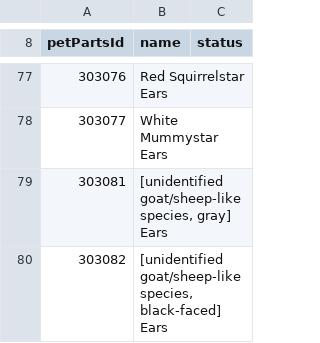
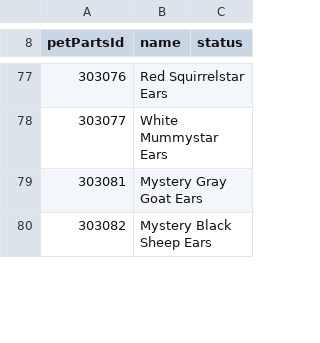
Before and after one commit to Kxos/Re-Union-X, a TSV file: server/pet_parts.tsv, drawn as a sheet; only a part is shown, gaps mark what is left out; the diff covers the shown part only.

```diff
--- a/server/pet_parts.tsv
+++ b/server/pet_parts.tsv
@@ -78,3 +78,3 @@ petPartsId	name	status
 303077	White Mummystar Ears
-303081	[unidentified goat/sheep-like species, gray] Ears
-303082	[unidentified goat/sheep-like species, black-faced] Ears
+303081	Mystery Gray Goat Ears
+303082	Mystery Black Sheep Ears
```
Also changed, not shown: 19 edited cells elsewhere in this file, 10 other files.
